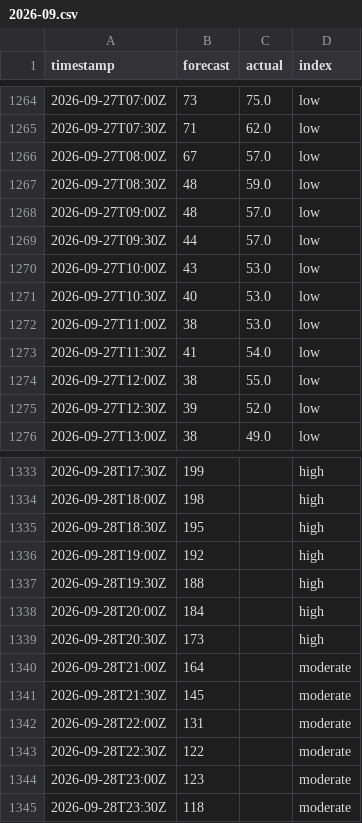
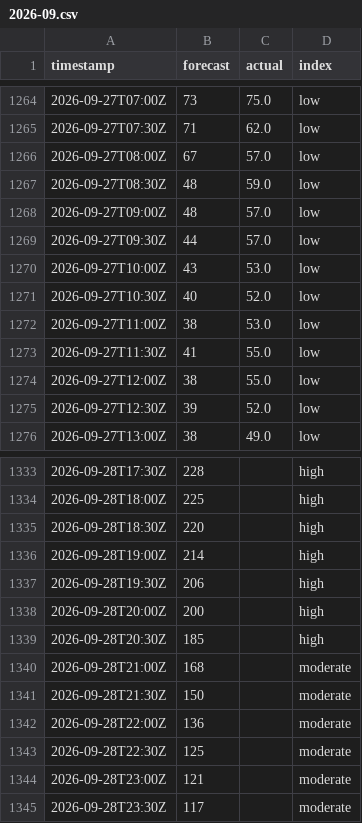
Before and after one commit to sweetluvz/Collectdata, a CSV file: data/energy/gb/carbon_intensity/2026-09.csv, drawn as a sheet; only a part is shown, gaps mark what is left out; the diff covers the shown part only.

```diff
--- a/data/energy/gb/carbon_intensity/2026-09.csv
+++ b/data/energy/gb/carbon_intensity/2026-09.csv
@@ -1270,5 +1270,5 @@ timestamp,forecast,actual,index
 2026-09-27T10:00Z,43,53.0,low
-2026-09-27T10:30Z,40,53.0,low
+2026-09-27T10:30Z,40,52.0,low
 2026-09-27T11:00Z,38,53.0,low
-2026-09-27T11:30Z,41,54.0,low
+2026-09-27T11:30Z,41,55.0,low
 2026-09-27T12:00Z,38,55.0,low
@@ -1333,13 +1333,13 @@ timestamp,forecast,actual,index
-2026-09-28T17:30Z,199,,high
-2026-09-28T18:00Z,198,,high
-2026-09-28T18:30Z,195,,high
-2026-09-28T19:00Z,192,,high
-2026-09-28T19:30Z,188,,high
-2026-09-28T20:00Z,184,,high
-2026-09-28T20:30Z,173,,high
-2026-09-28T21:00Z,164,,moderate
-2026-09-28T21:30Z,145,,moderate
-2026-09-28T22:00Z,131,,moderate
-2026-09-28T22:30Z,122,,moderate
-2026-09-28T23:00Z,123,,moderate
-2026-09-28T23:30Z,118,,moderate
+2026-09-28T17:30Z,228,,high
+2026-09-28T18:00Z,225,,high
+2026-09-28T18:30Z,220,,high
+2026-09-28T19:00Z,214,,high
+2026-09-28T19:30Z,206,,high
+2026-09-28T20:00Z,200,,high
+2026-09-28T20:30Z,185,,high
+2026-09-28T21:00Z,168,,moderate
+2026-09-28T21:30Z,150,,moderate
+2026-09-28T22:00Z,136,,moderate
+2026-09-28T22:30Z,125,,moderate
+2026-09-28T23:00Z,121,,moderate
+2026-09-28T23:30Z,117,,moderate
```
Also changed, not shown: 39 edited cells elsewhere in this file, data/energy/gb/demand/2026-09.csv, data/energy/gb/generation/2026-09.csv, 2 other files.
